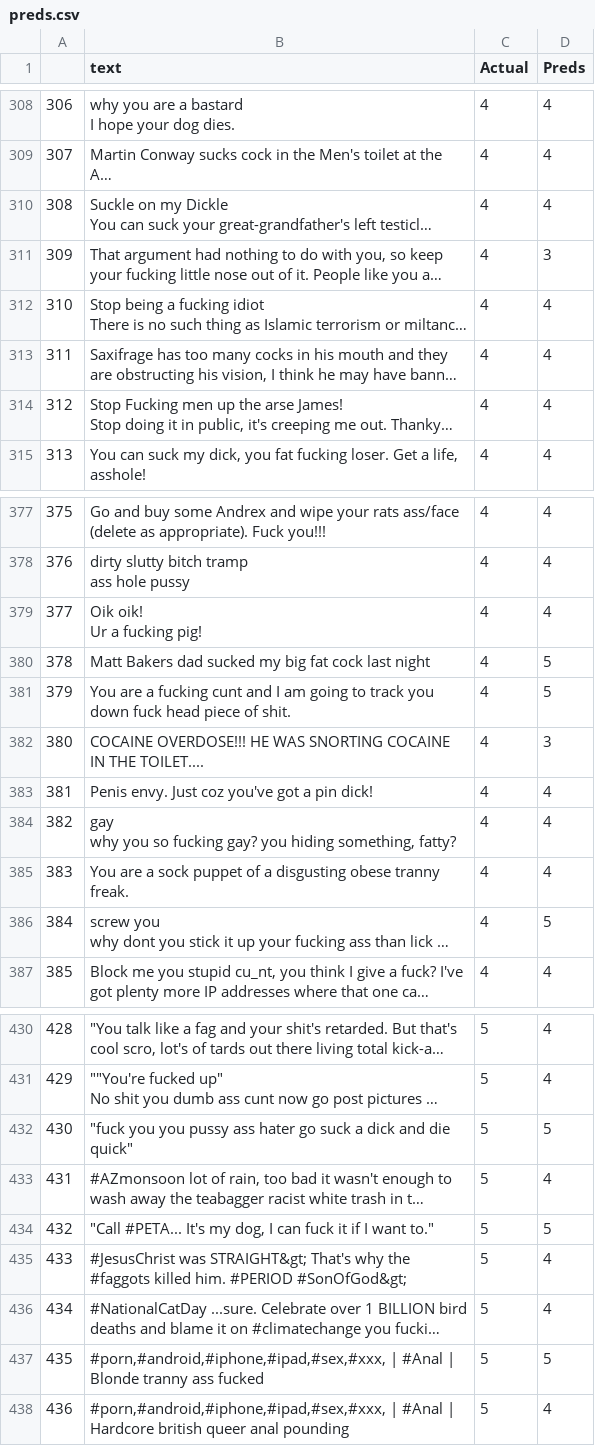
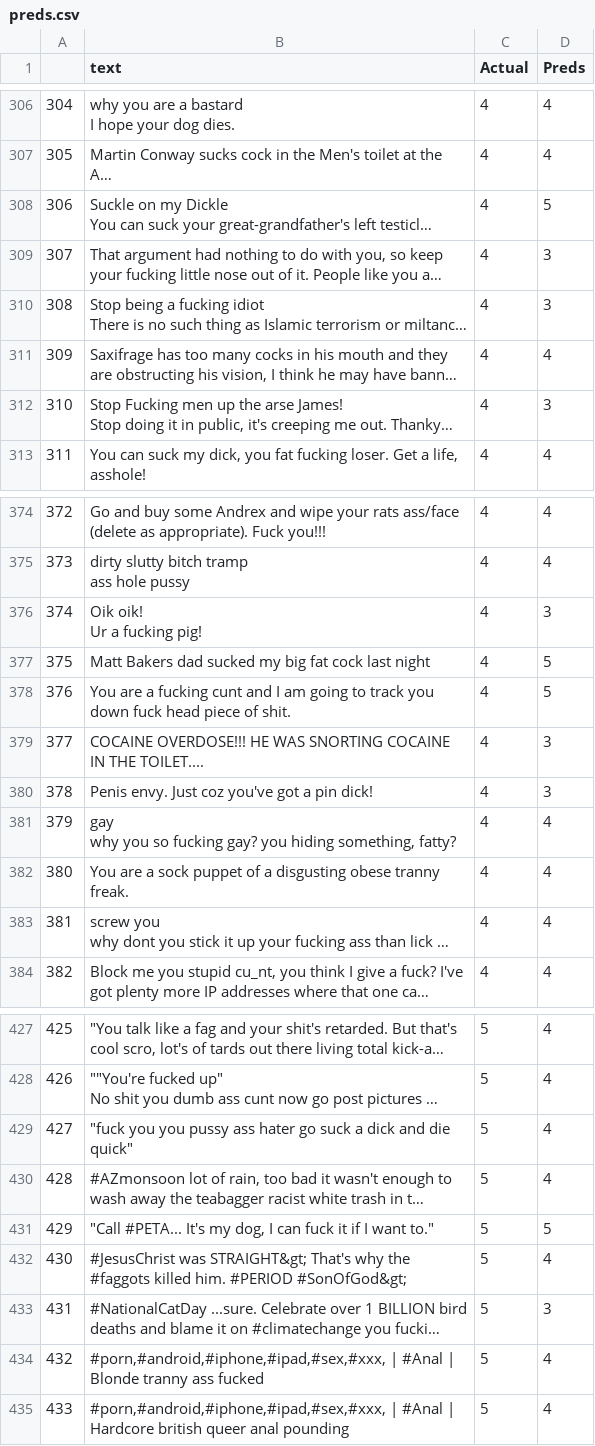
Before and after one commit to UoM-Data-Science-P18-Shimmy-Moderation/P18-Shimmy-Moderation, a CSV file: data/preds.csv, drawn as a sheet; only a part is shown, gaps mark what is left out; long unchanged cells end in …; addresses are those after the commit; the diff covers the shown part only; the diff names each change by its address in the sheet, - before the commit and + after, or states it on an @@ line.

Commit message:
preds-23041336

```diff
--- a/data/preds.csv
+++ b/data/preds.csv
@@ column A renumbered from row 246 down @@
-D308 (Preds): 4
+D308 (Preds): 5
-D310 (Preds): 4
+D310 (Preds): 3
-D312 (Preds): 4
+D312 (Preds): 3
-D376 (Preds): 4
+D376 (Preds): 3
-D380 (Preds): 4
+D380 (Preds): 3
-D383 (Preds): 5
+D383 (Preds): 4
-D429 (Preds): 5
+D429 (Preds): 4
-D433 (Preds): 4
+D433 (Preds): 3
-D434 (Preds): 5
+D434 (Preds): 4
```
Also changed, not shown: 3 removed rows and 42 edited cells elsewhere in this file.
